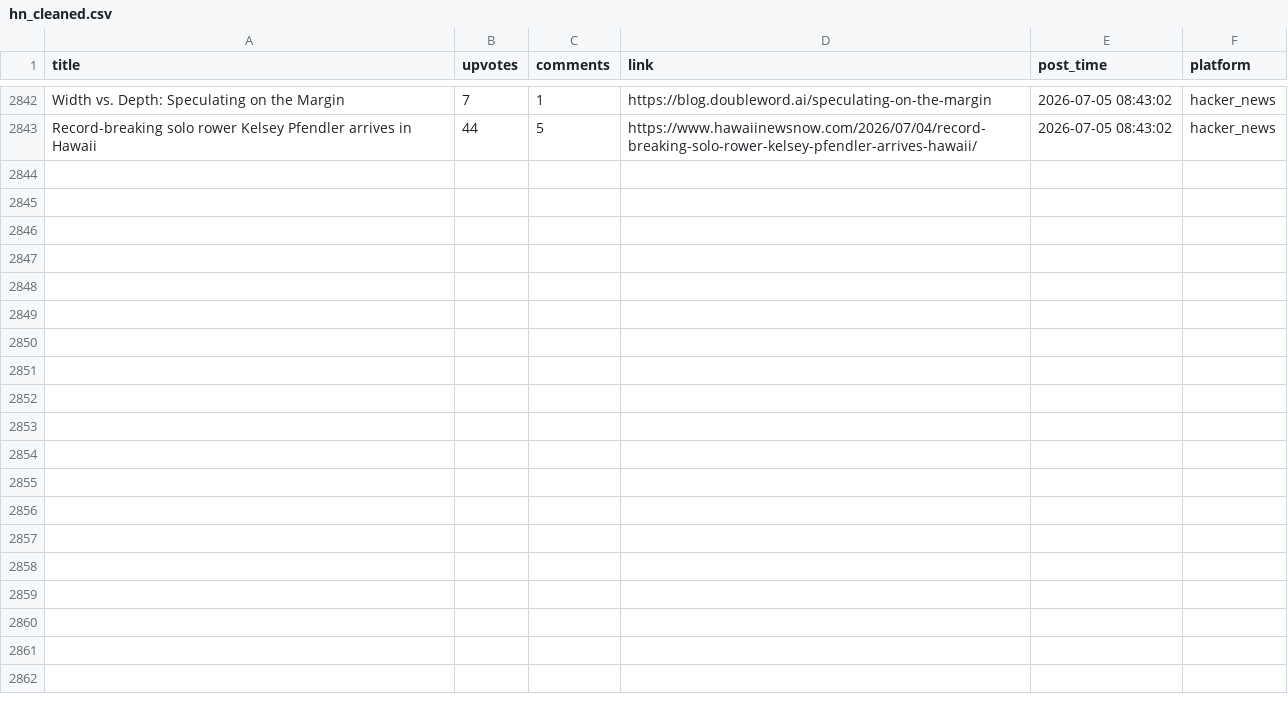
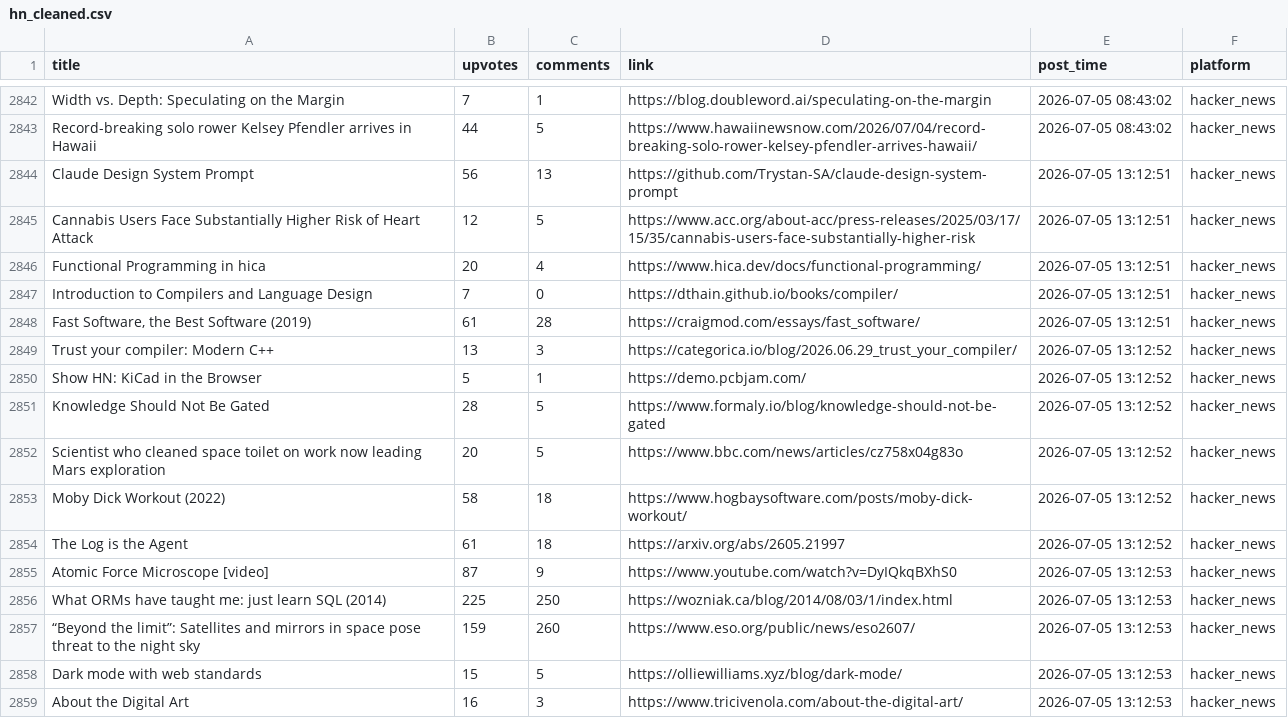
Before and after one commit to Mohammad-Khalil0/Tech-Community-Insights, a CSV file: clean_data/hn_cleaned.csv, drawn as a sheet; only a part is shown, gaps mark what is left out; the diff names each change by its address in the sheet, - before the commit and + after, or states it on an @@ line.

```diff
--- a/clean_data/hn_cleaned.csv
+++ b/clean_data/hn_cleaned.csv
+row 2844: Claude Design System Prompt | 56 | 13 | https://github.com/Trystan-SA/claude-design-system-prompt | 2026-07-05 13:12:51 | hacker_news
+row 2845: Cannabis Users Face Substantially Higher Risk of Heart Attack | 12 | 5 | https://www.acc.org/about-acc/press-releases/2025/03/17/15/35/cannabis-users-face-substantially-higher-risk | 2026-07-05 13:12:51 | hacker_news
+row 2846: Functional Programming in hica | 20 | 4 | https://www.hica.dev/docs/functional-programming/ | 2026-07-05 13:12:51 | hacker_news
+row 2847: Introduction to Compilers and Language Design | 7 | 0 | https://dthain.github.io/books/compiler/ | 2026-07-05 13:12:51 | hacker_news
+row 2848: Fast Software, the Best Software (2019) | 61 | 28 | https://craigmod.com/essays/fast_software/ | 2026-07-05 13:12:51 | hacker_news
+row 2849: Trust your compiler: Modern C++ | 13 | 3 | https://categorica.io/blog/2026.06.29_trust_your_compiler/ | 2026-07-05 13:12:52 | hacker_news
+row 2850: Show HN: KiCad in the Browser | 5 | 1 | https://demo.pcbjam.com/ | 2026-07-05 13:12:52 | hacker_news
+row 2851: Knowledge Should Not Be Gated | 28 | 5 | https://www.formaly.io/blog/knowledge-should-not-be-gated | 2026-07-05 13:12:52 | hacker_news
+row 2852: Scientist who cleaned space toilet on work now leading Mars exploration | 20 | 5 | https://www.bbc.com/news/articles/cz758x04g83o | 2026-07-05 13:12:52 | hacker_news
+row 2853: Moby Dick Workout (2022) | 58 | 18 | https://www.hogbaysoftware.com/posts/moby-dick-workout/ | 2026-07-05 13:12:52 | hacker_news
+row 2854: The Log is the Agent | 61 | 18 | https://arxiv.org/abs/2605.21997 | 2026-07-05 13:12:52 | hacker_news
+row 2855: Atomic Force Microscope [video] | 87 | 9 | https://www.youtube.com/watch?v=DyIQkqBXhS0 | 2026-07-05 13:12:53 | hacker_news
+row 2856: What ORMs have taught me: just learn SQL (2014) | 225 | 250 | https://wozniak.ca/blog/2014/08/03/1/index.html | 2026-07-05 13:12:53 | hacker_news
+row 2857: “Beyond the limit”: Satellites and mirrors in space pose threat to the night sky | 159 | 260 | https://www.eso.org/public/news/eso2607/ | 2026-07-05 13:12:53 | hacker_news
+row 2858: Dark mode with web standards | 15 | 5 | https://olliewilliams.xyz/blog/dark-mode/ | 2026-07-05 13:12:53 | hacker_news
+row 2859: About the Digital Art | 16 | 3 | https://www.tricivenola.com/about-the-digital-art/ | 2026-07-05 13:12:53 | hacker_news
```
Also changed, not shown: clean_data/lobsters_clean.csv, raw_data/hn.csv, 7 other files.
